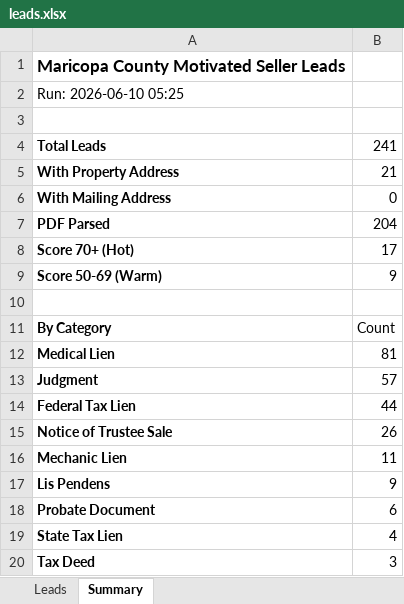
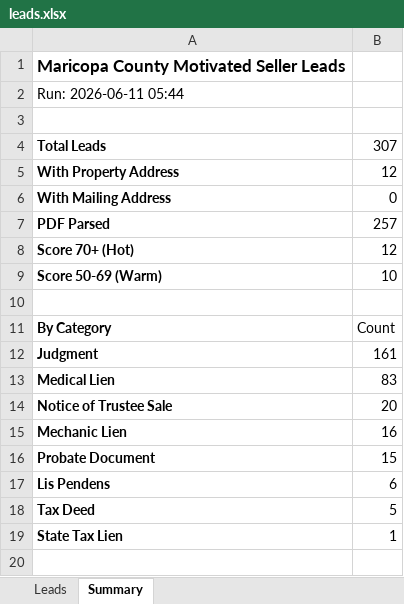
Before and after one commit to Darqsin/Four-Rings-CRM, an Excel workbook: data/leads.xlsx, sheet Summary, drawn as a sheet; values as stored, in another font and other column widths than the file's, no borders; removed rows and columns are numbered as before the commit, all else as after; the diff names each change by its address in the sheet, - before the commit and + after, or states it on an @@ line.

```diff
--- a/data/leads.xlsx (sheet Summary)
+++ b/data/leads.xlsx (sheet Summary)
-A2: Run: 2026-06-10 05:25
+A2: Run: 2026-06-11 05:44
-B4: 241
+B4: 307
-B5: 21
+B5: 12
-B7: 204
+B7: 257
-B8: 17
+B8: 12
-B9: 9
+B9: 10
-row 12: Medical Lien | 81
-B12: 57
+B12: 161
-row 14: Federal Tax Lien | 44
+row 13: Medical Lien | 83
-B14: 26
+B14: 20
-B15: 11
+B15: 16
-row 17: Lis Pendens | 9
-B16: 6
+B16: 15
-row 19: State Tax Lien | 4
+row 17: Lis Pendens | 6
-B18: 3
+B18: 5
+row 19: State Tax Lien | 1
```
Also changed, not shown: sheet Leads, 3 other files.
